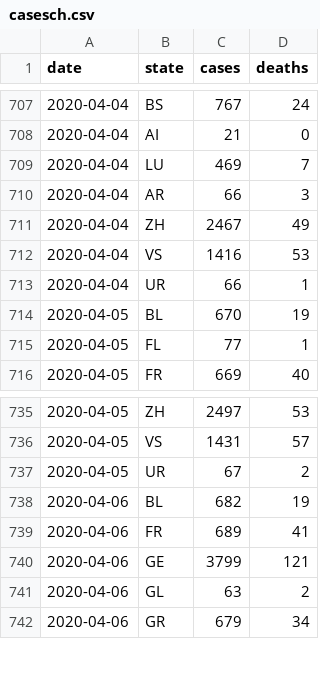
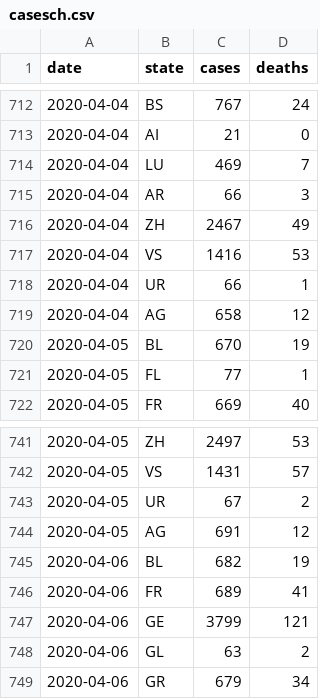
Before and after one commit to pnwscm60/pnwscm60.github.io, a CSV file: data/casesch.csv, drawn as a sheet; only a part is shown, gaps mark what is left out; the diff covers the shown part only.

```diff
--- a/data/casesch.csv
+++ b/data/casesch.csv
@@ -713,2 +718,3 @@ date,state,cases,deaths
 2020-04-04,UR,66,1
+2020-04-04,AG,658,12
 2020-04-05,BL,670,19
@@ -737,2 +743,3 @@ date,state,cases,deaths
 2020-04-05,UR,67,2
+2020-04-05,AG,691,12
 2020-04-06,BL,682,19
```
Also changed, not shown: 5 added rows elsewhere in this file.
